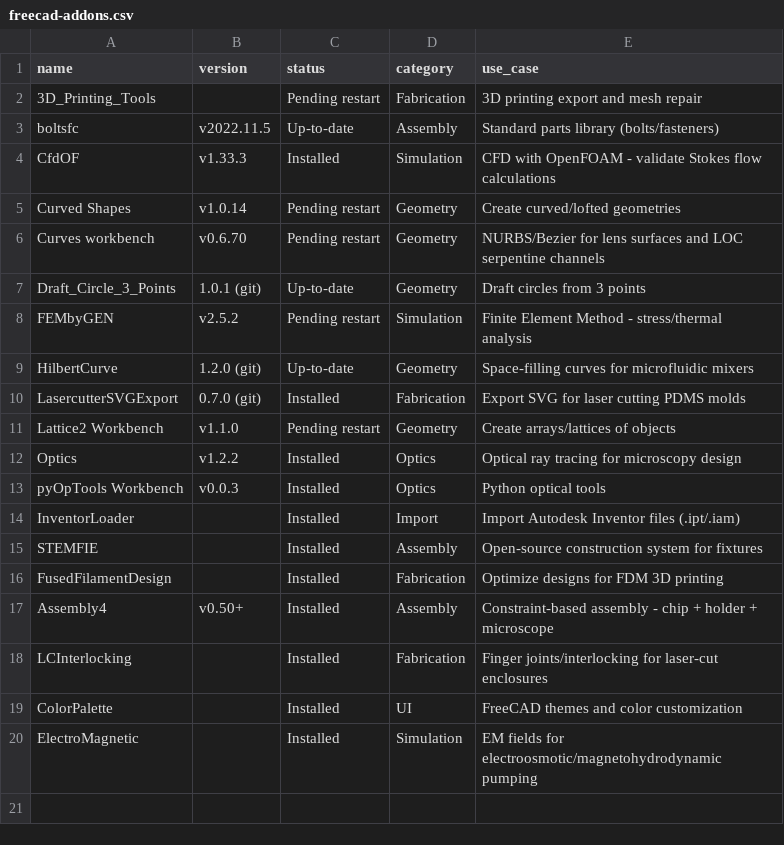
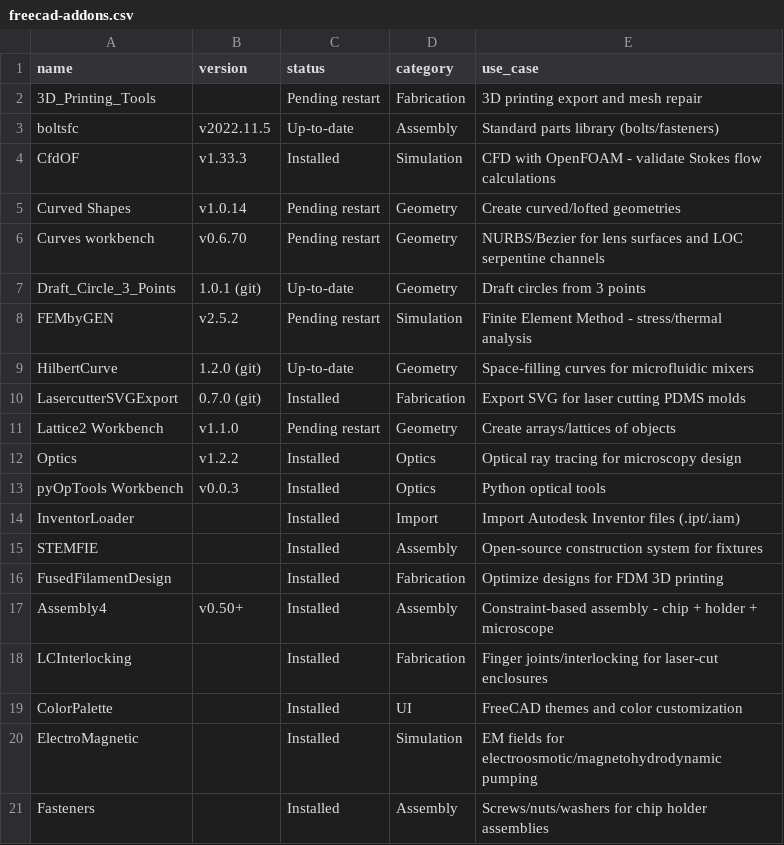
Before and after one commit to pechang03/twospheres, a CSV file: docs/freecad-addons.csv, drawn as a sheet; the diff names each change by its address in the sheet, - before the commit and + after, or states it on an @@ line.

```diff
--- a/docs/freecad-addons.csv
+++ b/docs/freecad-addons.csv
+row 21: Fasteners |  | Installed | Assembly | Screws/nuts/washers for chip holder assemblies
```
Also changed, not shown: 1 other file.
